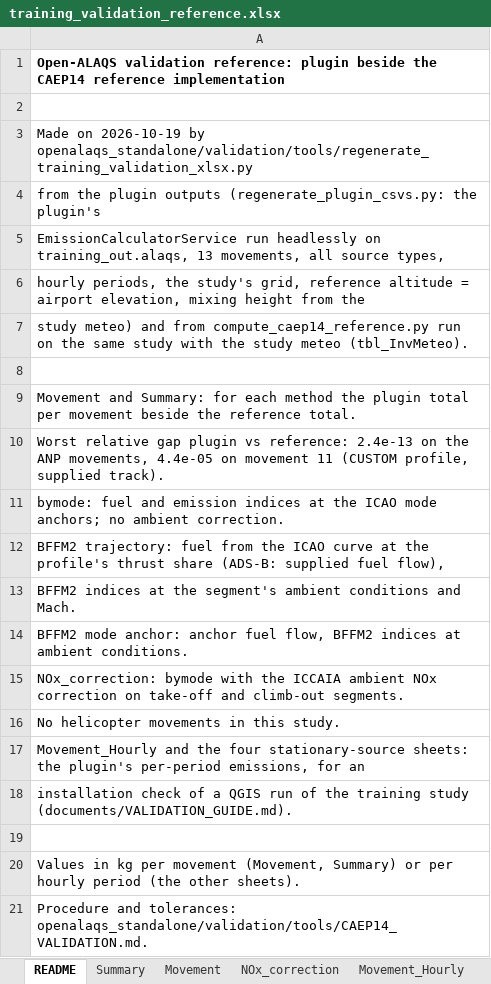
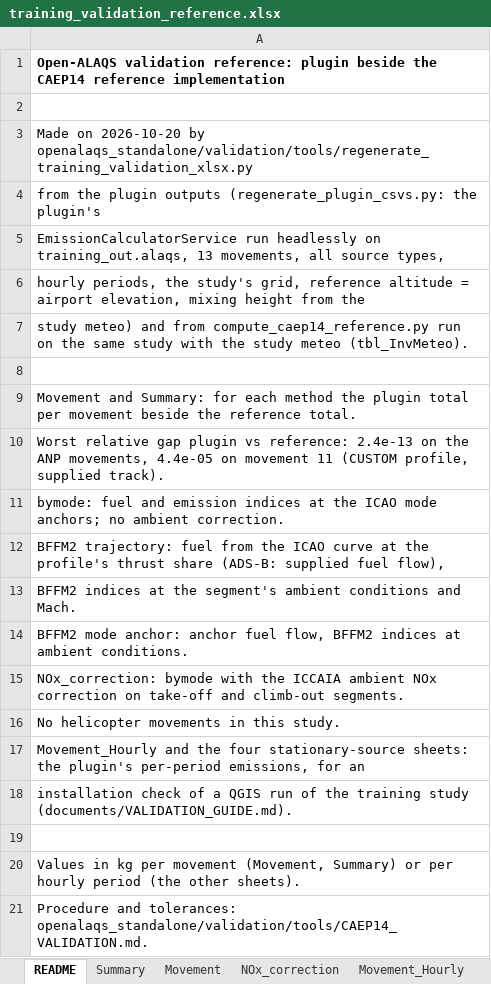
Before and after one commit to eurocontrol-asu/open_alaqs, an Excel workbook: example/training/training_validation_reference.xlsx, sheet README, drawn as a sheet; values as stored, in another font and other column widths than the file's, no borders; the diff names each change by its address in the sheet, - before the commit and + after, or states it on an @@ line.

```diff
--- a/example/training/training_validation_reference.xlsx (sheet README)
+++ b/example/training/training_validation_reference.xlsx (sheet README)
-A3: Made on 2026-10-19 by openalaqs_standalone/validation/tools/regenerate_training_validation_xlsx.py
+A3: Made on 2026-10-20 by openalaqs_standalone/validation/tools/regenerate_training_validation_xlsx.py
```
Also changed, not shown: sheet Movement, sheet Summary, sheet Movement_Hourly, 26 other files.
